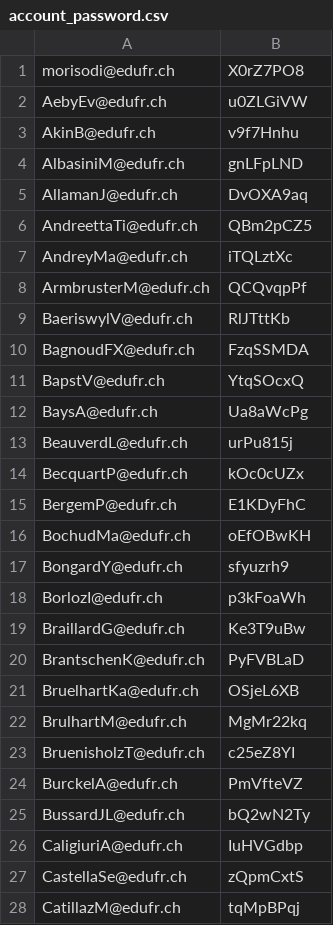
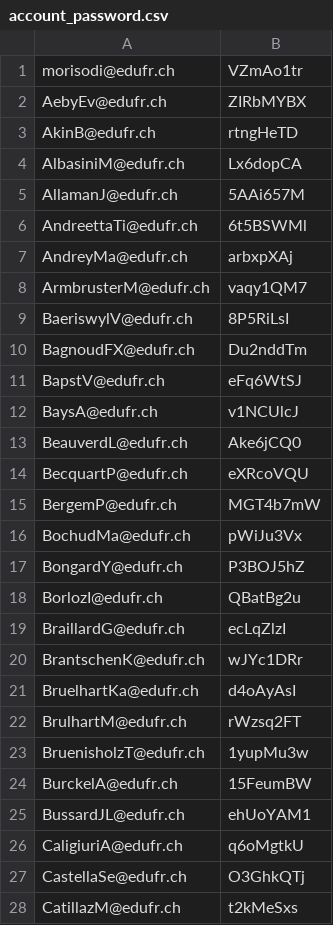
Before and after one commit to csud-reservation/flask-backend, a CSV file: account_password.csv, drawn as a sheet; only a part is shown; the diff covers the shown part only.

```diff
--- a/account_password.csv
+++ b/account_password.csv
@@ -1,28 +1,28 @@
-morisodi@edufr.ch;X0rZ7PO8
-AebyEv@edufr.ch;u0ZLGiVW
-AkinB@edufr.ch;v9f7Hnhu
-AlbasiniM@edufr.ch;gnLFpLND
-AllamanJ@edufr.ch;DvOXA9aq
-AndreettaTi@edufr.ch;QBm2pCZ5
-AndreyMa@edufr.ch;iTQLztXc
-ArmbrusterM@edufr.ch;QCQvqpPf
-BaeriswylV@edufr.ch;RlJTttKb
-BagnoudFX@edufr.ch;FzqSSMDA
-BapstV@edufr.ch;YtqSOcxQ
-BaysA@edufr.ch;Ua8aWcPg
-BeauverdL@edufr.ch;urPu815j
-BecquartP@edufr.ch;kOc0cUZx
-BergemP@edufr.ch;E1KDyFhC
-BochudMa@edufr.ch;oEfOBwKH
-BongardY@edufr.ch;sfyuzrh9
-BorlozI@edufr.ch;p3kFoaWh
-BraillardG@edufr.ch;Ke3T9uBw
-BrantschenK@edufr.ch;PyFVBLaD
-BruelhartKa@edufr.ch;OSjeL6XB
-BrulhartM@edufr.ch;MgMr22kq
-BruenisholzT@edufr.ch;c25eZ8YI
-BurckelA@edufr.ch;PmVfteVZ
-BussardJL@edufr.ch;bQ2wN2Ty
-CaligiuriA@edufr.ch;IuHVGdbp
-CastellaSe@edufr.ch;zQpmCxtS
-CatillazM@edufr.ch;tqMpBPqj
+morisodi@edufr.ch;VZmAo1tr
+AebyEv@edufr.ch;ZIRbMYBX
+AkinB@edufr.ch;rtngHeTD
+AlbasiniM@edufr.ch;Lx6dopCA
+AllamanJ@edufr.ch;5AAi657M
+AndreettaTi@edufr.ch;6t5BSWMl
+AndreyMa@edufr.ch;arbxpXAj
+ArmbrusterM@edufr.ch;vaqy1QM7
+BaeriswylV@edufr.ch;8P5RiLsI
+BagnoudFX@edufr.ch;Du2nddTm
+BapstV@edufr.ch;eFq6WtSJ
+BaysA@edufr.ch;v1NCUlcJ
+BeauverdL@edufr.ch;Ake6jCQ0
+BecquartP@edufr.ch;eXRcoVQU
+BergemP@edufr.ch;MGT4b7mW
+BochudMa@edufr.ch;pWiJu3Vx
+BongardY@edufr.ch;P3BOJ5hZ
+BorlozI@edufr.ch;QBatBg2u
+BraillardG@edufr.ch;ecLqZlzI
+BrantschenK@edufr.ch;wJYc1DRr
+BruelhartKa@edufr.ch;d4oAyAsI
+BrulhartM@edufr.ch;rWzsq2FT
+BruenisholzT@edufr.ch;1yupMu3w
+BurckelA@edufr.ch;15FeumBW
+BussardJL@edufr.ch;ehUoYAM1
+CaligiuriA@edufr.ch;q6oMgtkU
+CastellaSe@edufr.ch;O3GhkQTj
+CatillazM@edufr.ch;t2kMeSxs
```
Also changed, not shown: 112 edited cells elsewhere in this file, 17 other files.
